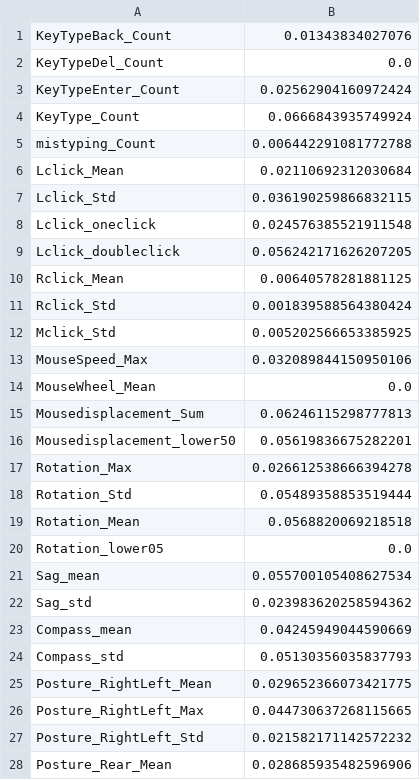
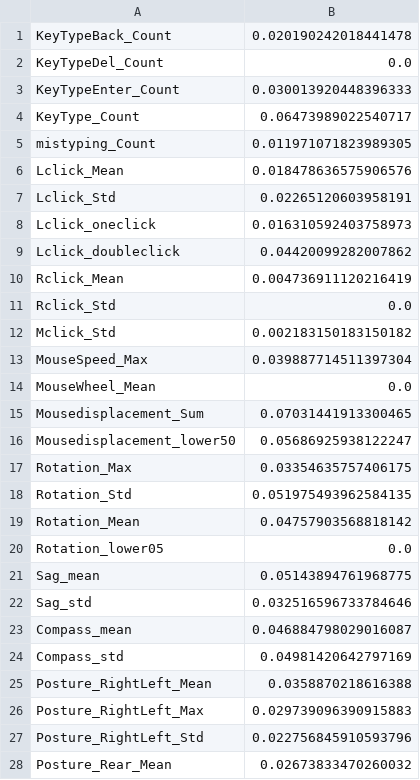
Before and after one commit to ShuDiamonds/QuestionnaireEstimation, a CSV file: result/S_S/feat_importance.csv, drawn as a sheet; only a part is shown; the diff covers the shown part only.

```diff
--- a/result/S_S/feat_importance.csv
+++ b/result/S_S/feat_importance.csv
@@ -1,28 +1,28 @@
-KeyTypeBack_Count,0.01343834027076
+KeyTypeBack_Count,0.020190242018441478
 KeyTypeDel_Count,0.0
-KeyTypeEnter_Count,0.02562904160972424
-KeyType_Count,0.0666843935749924
-mistyping_Count,0.006442291081772788
-Lclick_Mean,0.02110692312030684
-Lclick_Std,0.036190259866832115
-Lclick_oneclick,0.024576385521911548
-Lclick_doubleclick,0.056242171626207205
-Rclick_Mean,0.00640578281881125
-Rclick_Std,0.001839588564380424
-Mclick_Std,0.005202566653385925
-MouseSpeed_Max,0.032089844150950106
+KeyTypeEnter_Count,0.030013920448396333
+KeyType_Count,0.06473989022540717
+mistyping_Count,0.011971071823989305
+Lclick_Mean,0.018478636575906576
+Lclick_Std,0.02265120603958191
+Lclick_oneclick,0.016310592403758973
+Lclick_doubleclick,0.04420099282007862
+Rclick_Mean,0.004736911120216419
+Rclick_Std,0.0
+Mclick_Std,0.002183150183150182
+MouseSpeed_Max,0.039887714511397304
 MouseWheel_Mean,0.0
-Mousedisplacement_Sum,0.06246115298777813
-Mousedisplacement_lower50,0.05619836675282201
-Rotation_Max,0.026612538666394278
-Rotation_Std,0.05489358853519444
-Rotation_Mean,0.0568820069218518
+Mousedisplacement_Sum,0.07031441913300465
+Mousedisplacement_lower50,0.05686925938122247
+Rotation_Max,0.03354635757406175
+Rotation_Std,0.051975493962584135
+Rotation_Mean,0.04757903568818142
 Rotation_lower05,0.0
-Sag_mean,0.055700105408627534
-Sag_std,0.023983620258594362
-Compass_mean,0.04245949044590669
-Compass_std,0.05130356035837793
-Posture_RightLeft_Mean,0.029652366073421775
-Posture_RightLeft_Max,0.044730637268115665
-Posture_RightLeft_Std,0.021582171142572232
-Posture_Rear_Mean,0.028685935482596906
+Sag_mean,0.05143894761968775
+Sag_std,0.032516596733784646
+Compass_mean,0.046884798029016087
+Compass_std,0.04981420642797169
+Posture_RightLeft_Mean,0.0358870218616388
+Posture_RightLeft_Max,0.029739096390915883
+Posture_RightLeft_Std,0.022756845910593796
+Posture_Rear_Mean,0.02673833470260032
```
Also changed, not shown: 5 edited cells elsewhere in this file, result/F_S/5Grade Classification Accuracy.csv, result/F_S/feat_importance.csv, 10 other files.
